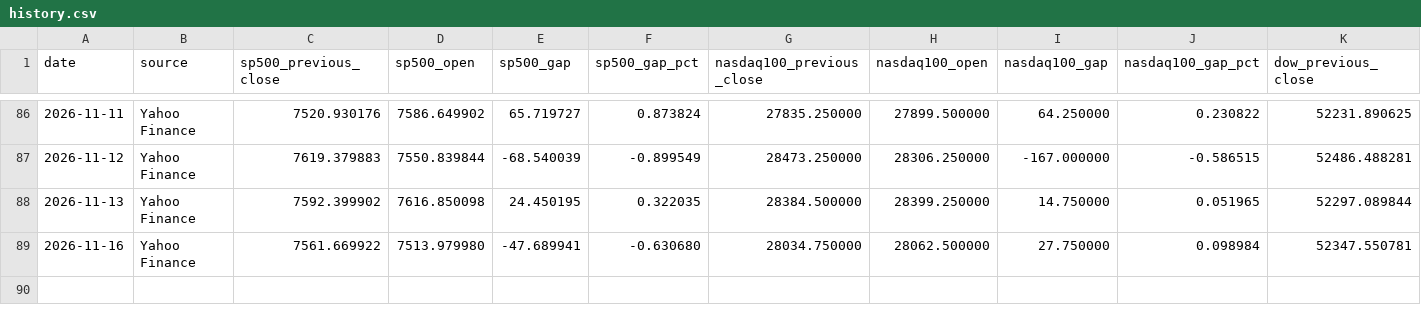
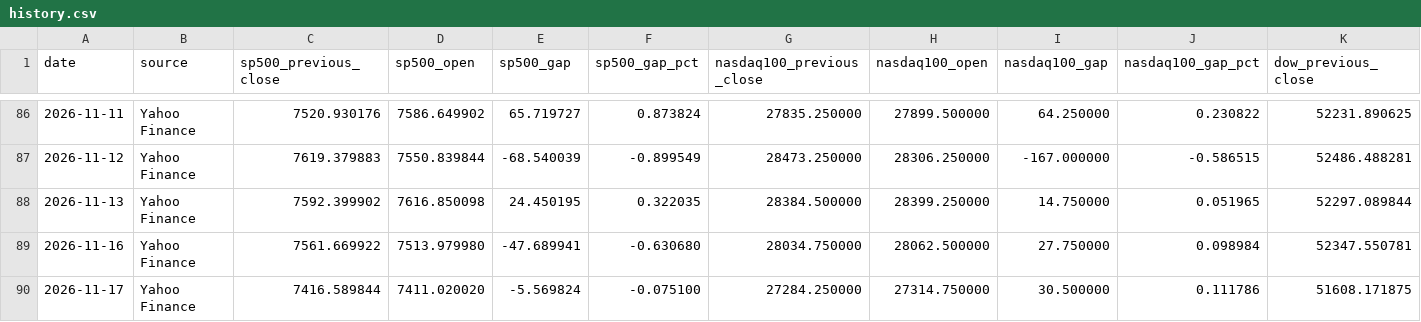
Before and after one commit to WillGaoLab/Daily_Market_Tracker, a CSV file: data/history.csv, drawn as a sheet; only a part is shown, gaps mark what is left out; rows hold the shown columns only; the diff names each change by its address in the sheet, - before the commit and + after, or states it on an @@ line.

```diff
--- a/data/history.csv
+++ b/data/history.csv
+row 90: 2026-11-17 | Yahoo Finance | 7416.589844 | 7411.020020 | -5.569824 | -0.075100 | 27284.250000 | 27314.750000 | 30.500000 | 0.111786 | 51608.171875
```
Also changed, not shown: 2 other files.
